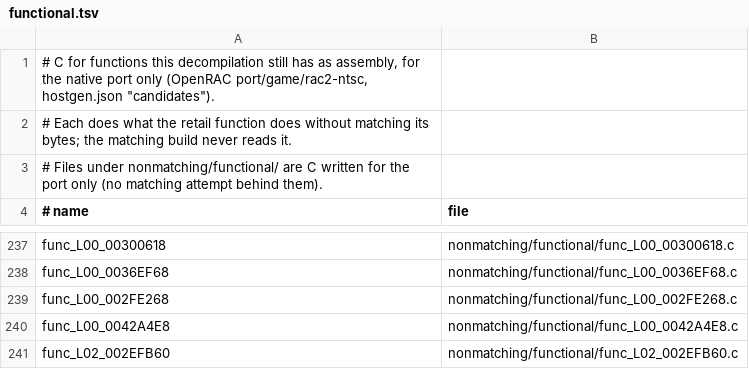
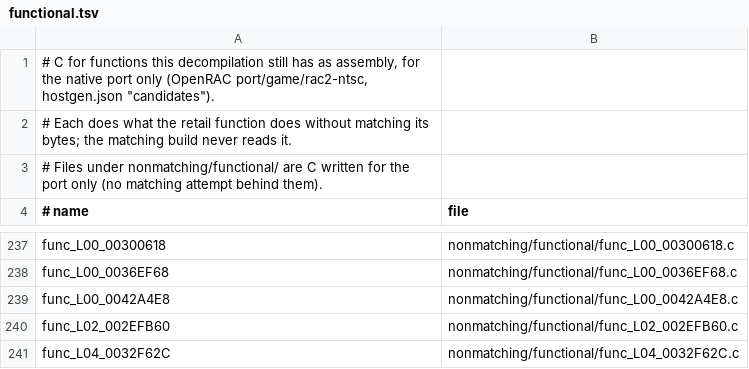
Before and after one commit to bigbeno37/rac2-decomp, a TSV file: nonmatching/functional.tsv, drawn as a sheet; only a part is shown, gaps mark what is left out; the shorter side is filled out with more unchanged rows; the diff names each change by its address in the sheet, - before the commit and + after, or states it on an @@ line.

```diff
--- a/nonmatching/functional.tsv
+++ b/nonmatching/functional.tsv
-row 239: func_L00_002FE268 | nonmatching/functional/func_L00_002FE268.c
```
Also changed, not shown: 8 other files.
